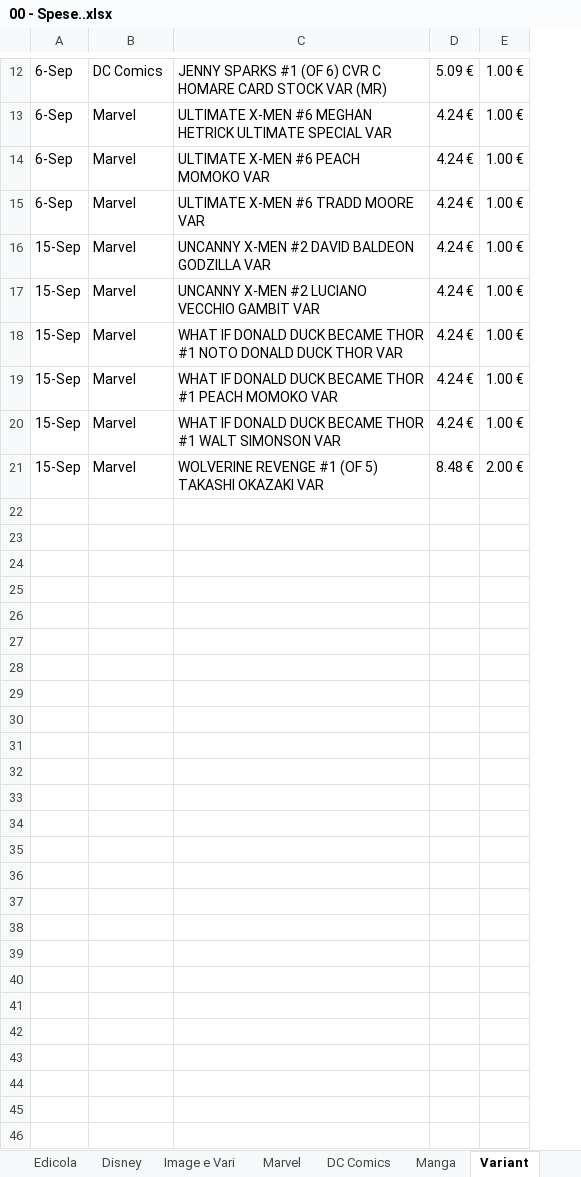
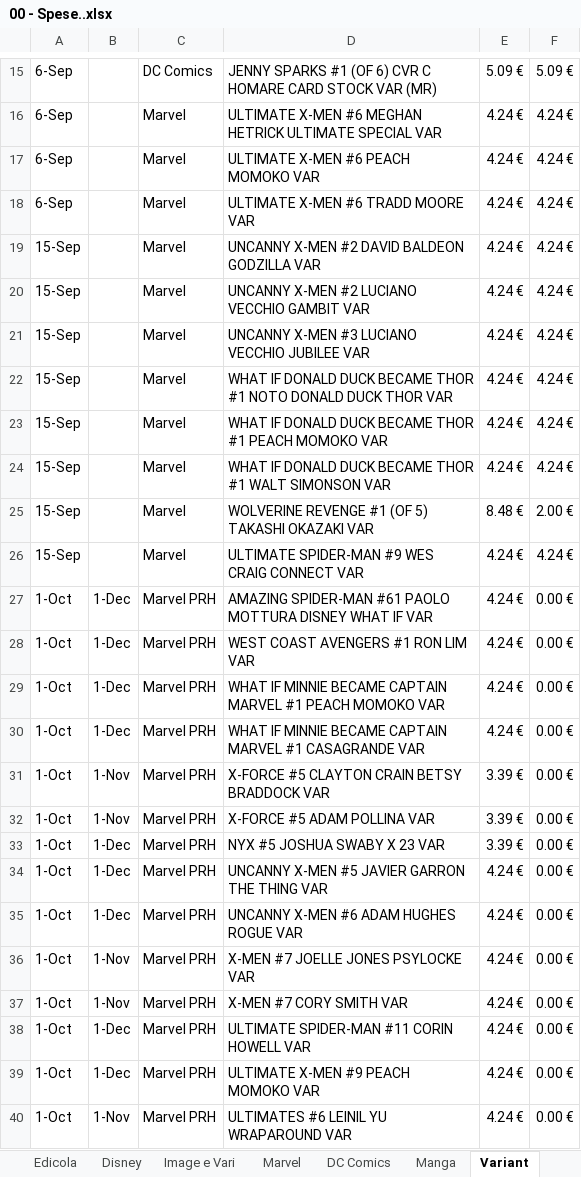
Before and after one commit to sorrentmutie/repoprivatafumetti, an Excel workbook: 00 - Spese..xlsx, sheet Variant, drawn as a sheet; only a part is shown, gaps mark what is left out; values as stored, in another font and other column widths than the file's, no cell formats; removed rows and columns are numbered as before the commit, all else as after; the diff covers the shown part only; the diff names each change by its address in the sheet, - before the commit and + after, or states it on an @@ line.

```diff
--- a/00 - Spese..xlsx (sheet Variant)
+++ b/00 - Spese..xlsx (sheet Variant)
+column B, empty
+column E, rows 15-20: 5.09 € | 4.24 € | 4.24 € | 4.24 € | 4.24 € | 4.24 €; rows 22-25: 4.24 € | 4.24 € | 4.24 € | 8.48 €
-column E, rows 12-21: 1.00 € | 1.00 € | 1.00 € | 1.00 € | 1.00 € | 1.00 € | 1.00 € | 1.00 € | 1.00 € | 2.00 €
+row 21: 15-Sep |  | Marvel | UNCANNY X-MEN #3 LUCIANO VECCHIO JUBILEE VAR | 4.24 € | 4.24 €
-F25: 8.48 €
+F25: 2.00 €
+row 26: 15-Sep |  | Marvel | ULTIMATE SPIDER-MAN #9 WES CRAIG CONNECT VAR | 4.24 € | 4.24 €
+row 27: 1-Oct | 1-Dec | Marvel PRH | AMAZING SPIDER-MAN #61 PAOLO MOTTURA DISNEY WHAT IF VAR | 4.24 € | 0.00 €
+row 28: 1-Oct | 1-Dec | Marvel PRH | WEST COAST AVENGERS #1 RON LIM VAR | 4.24 € | 0.00 €
+row 29: 1-Oct | 1-Dec | Marvel PRH | WHAT IF MINNIE BECAME CAPTAIN MARVEL #1 PEACH MOMOKO VAR | 4.24 € | 0.00 €
+row 30: 1-Oct | 1-Dec | Marvel PRH | WHAT IF MINNIE BECAME CAPTAIN MARVEL #1 CASAGRANDE VAR | 4.24 € | 0.00 €
+row 31: 1-Oct | 1-Nov | Marvel PRH | X-FORCE #5 CLAYTON CRAIN BETSY BRADDOCK VAR | 3.39 € | 0.00 €
+row 32: 1-Oct | 1-Nov | Marvel PRH | X-FORCE #5 ADAM POLLINA VAR | 3.39 € | 0.00 €
+row 33: 1-Oct | 1-Dec | Marvel PRH | NYX #5 JOSHUA SWABY X 23 VAR | 3.39 € | 0.00 €
+row 34: 1-Oct | 1-Dec | Marvel PRH | UNCANNY X-MEN #5 JAVIER GARRON THE THING VAR | 4.24 € | 0.00 €
+row 35: 1-Oct | 1-Dec | Marvel PRH | UNCANNY X-MEN #6 ADAM HUGHES ROGUE VAR | 4.24 € | 0.00 €
+row 36: 1-Oct | 1-Nov | Marvel PRH | X-MEN #7 JOELLE JONES PSYLOCKE VAR | 4.24 € | 0.00 €
+row 37: 1-Oct | 1-Nov | Marvel PRH | X-MEN #7 CORY SMITH VAR | 4.24 € | 0.00 €
+row 38: 1-Oct | 1-Dec | Marvel PRH | ULTIMATE SPIDER-MAN #11 CORIN HOWELL VAR | 4.24 € | 0.00 €
+row 39: 1-Oct | 1-Dec | Marvel PRH | ULTIMATE X-MEN #9 PEACH MOMOKO VAR | 4.24 € | 0.00 €
+row 40: 1-Oct | 1-Nov | Marvel PRH | ULTIMATES #6 LEINIL YU WRAPAROUND VAR | 4.24 € | 0.00 €
```
Also changed, not shown: 46 added rows and 5 edited cells elsewhere in this sheet, sheet Ordini, sheet Mercatini, sheet Marvel, sheet DC Comics, sheet Letti, sheet Image e Vari, 4 more sheets, other sheet tabs, cell formats, charts or pictures.
